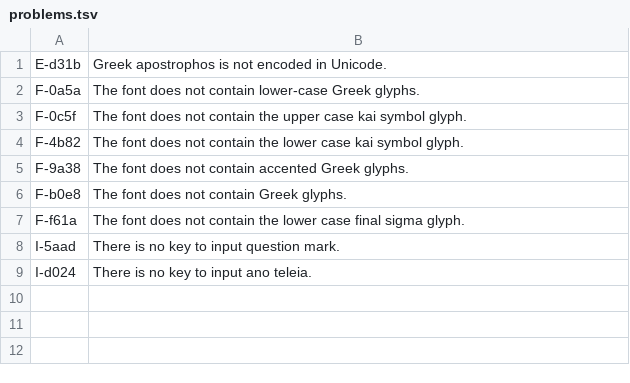
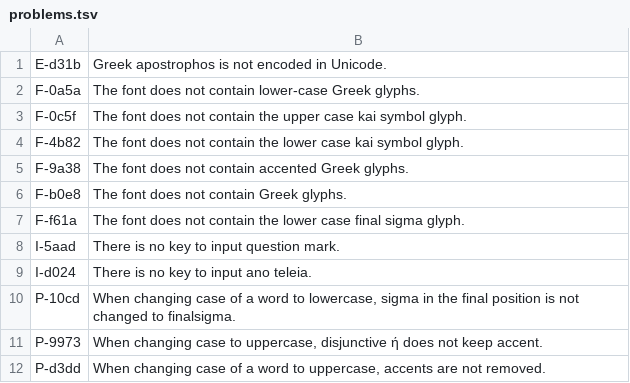
Before and after one commit to greek-language-support/problems, a TSV file: problems.tsv, drawn as a sheet.

Commit message:
Adds the "processing" problems to the list
Signed-off-by: Alexios Zavras (zvr) <zvr+git@zvr.gr>

```diff
--- a/problems.tsv
+++ b/problems.tsv
@@ -9 +9,4 @@ I-5aad	There is no key to input question mark.
 I-d024	There is no key to input ano teleia.
+P-10cd	When changing case of a word to lowercase, sigma in the final position is not changed to finalsigma.
+P-9973	When changing case to uppercase, disjunctive ή does not keep accent.
+P-d3dd	When changing case of a word to uppercase, accents are not removed.
```
Also changed, not shown: 2 other files.
